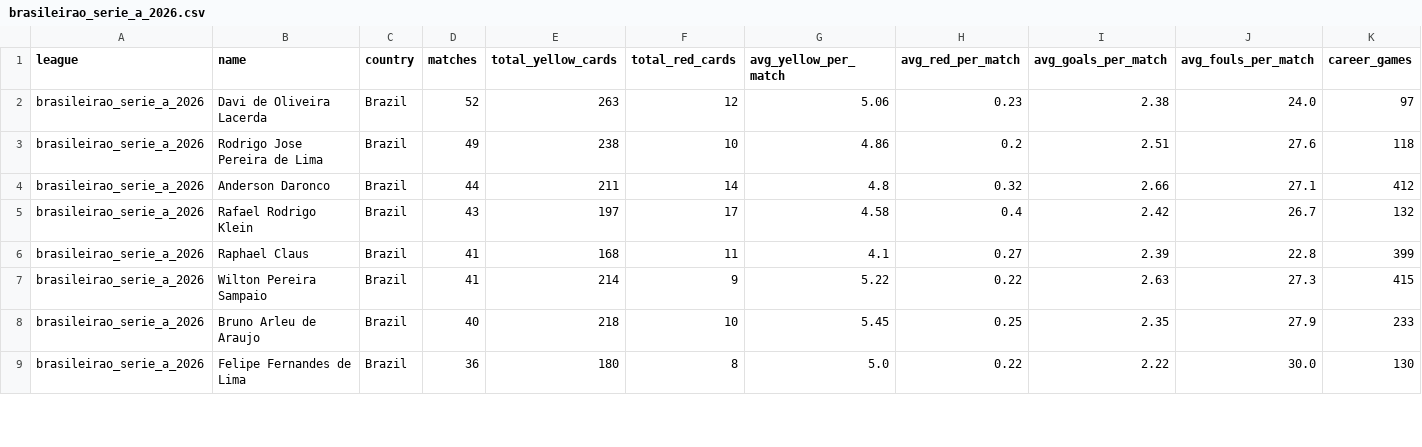
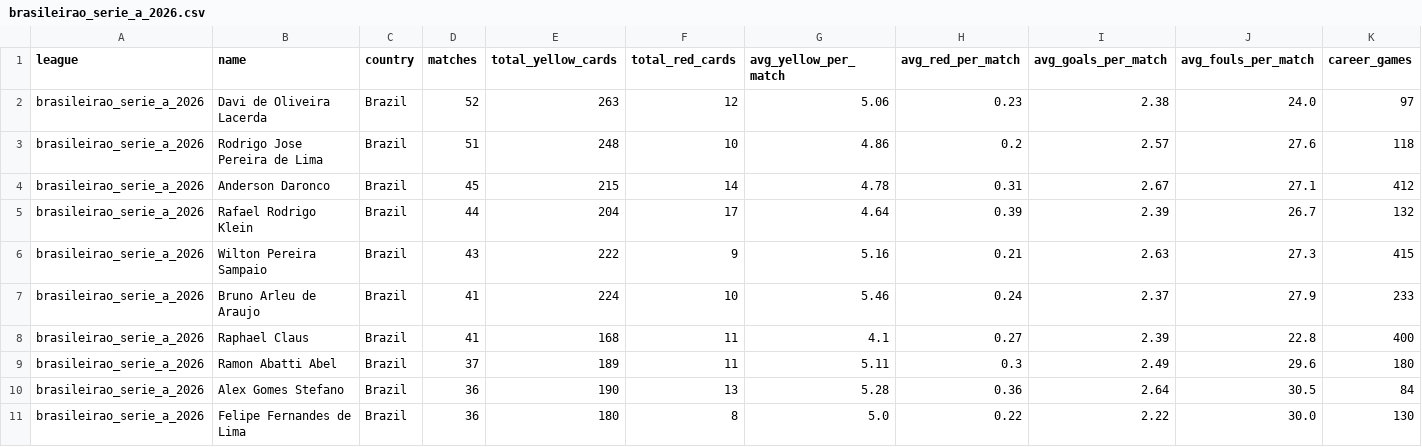
Before and after one commit to aimidas1/referees, a CSV file: brasileirao_serie_a_2026.csv, drawn as a sheet; only a part is shown; removed rows and columns are numbered as before the commit, all else as after; rows hold the shown columns only; the diff covers the shown part only; the diff names each change by its address in the sheet, - before the commit and + after, or states it on an @@ line.

Commit message:
auto: update data 2026-11-15

```diff
--- a/brasileirao_serie_a_2026.csv
+++ b/brasileirao_serie_a_2026.csv
-D3 (matches): 49
+D3 (matches): 51
-E3 (total_yellow_cards): 238
+E3 (total_yellow_cards): 248
-I3 (avg_goals_per_match): 2.51
+I3 (avg_goals_per_match): 2.57
-D4 (matches): 44
+D4 (matches): 45
-E4 (total_yellow_cards): 211
+E4 (total_yellow_cards): 215
-G4 (avg_yellow_per_match): 4.8
+G4 (avg_yellow_per_match): 4.78
-H4 (avg_red_per_match): 0.32
+H4 (avg_red_per_match): 0.31
-I4 (avg_goals_per_match): 2.66
+I4 (avg_goals_per_match): 2.67
-D5 (matches): 43
+D5 (matches): 44
-E5 (total_yellow_cards): 197
+E5 (total_yellow_cards): 204
-G5 (avg_yellow_per_match): 4.58
+G5 (avg_yellow_per_match): 4.64
-H5 (avg_red_per_match): 0.4
+H5 (avg_red_per_match): 0.39
-I5 (avg_goals_per_match): 2.42
+I5 (avg_goals_per_match): 2.39
-row 6: brasileirao_serie_a_2026 | Raphael Claus | Brazil | 41 | 168 | 11 | 4.1 | 0.27 | 2.39 | 22.8 | 399
-D6 (matches): 41
+D6 (matches): 43
-E6 (total_yellow_cards): 214
+E6 (total_yellow_cards): 222
-G6 (avg_yellow_per_match): 5.22
+G6 (avg_yellow_per_match): 5.16
-H6 (avg_red_per_match): 0.22
+H6 (avg_red_per_match): 0.21
-D7 (matches): 40
+D7 (matches): 41
-E7 (total_yellow_cards): 218
+E7 (total_yellow_cards): 224
-G7 (avg_yellow_per_match): 5.45
+G7 (avg_yellow_per_match): 5.46
-H7 (avg_red_per_match): 0.25
+H7 (avg_red_per_match): 0.24
-I7 (avg_goals_per_match): 2.35
+I7 (avg_goals_per_match): 2.37
+row 8: brasileirao_serie_a_2026 | Raphael Claus | Brazil | 41 | 168 | 11 | 4.1 | 0.27 | 2.39 | 22.8 | 400
+row 9: brasileirao_serie_a_2026 | Ramon Abatti Abel | Brazil | 37 | 189 | 11 | 5.11 | 0.3 | 2.49 | 29.6 | 180
+row 10: brasileirao_serie_a_2026 | Alex Gomes Stefano | Brazil | 36 | 190 | 13 | 5.28 | 0.36 | 2.64 | 30.5 | 84
```
Also changed, not shown: 3 added rows, 3 removed rows and 14 edited cells elsewhere in this file, arabia_saudita_pro_league_2026_2027.csv, brasileirao_serie_b_2026.csv, 13 other files.
